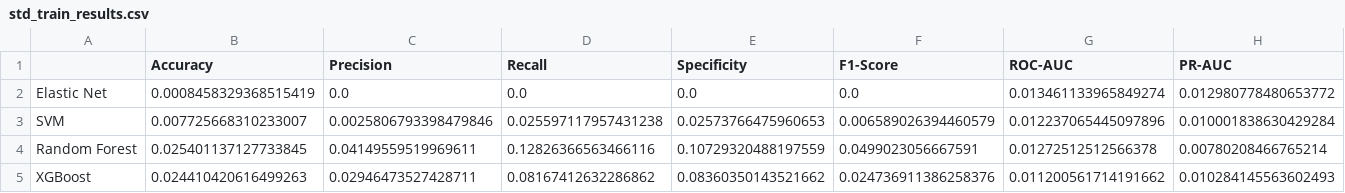
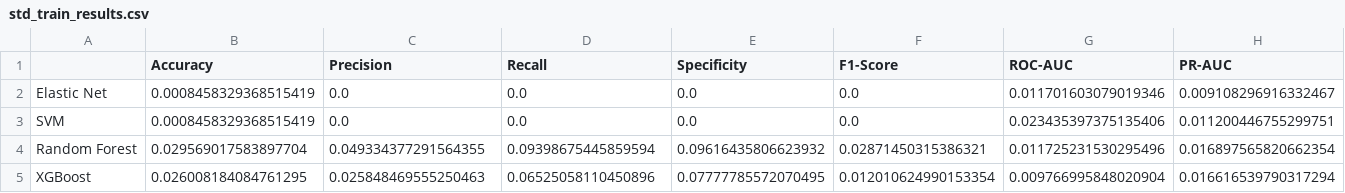
Before and after one commit to MiguelGomGar/TFM, a CSV file: results/models/std_train_results.csv, drawn as a sheet.

```diff
--- a/results/models/std_train_results.csv
+++ b/results/models/std_train_results.csv
@@ -1,5 +1,5 @@
 ,Accuracy,Precision,Recall,Specificity,F1-Score,ROC-AUC,PR-AUC
-Elastic Net,0.0008458329368515419,0.0,0.0,0.0,0.0,0.013461133965849274,0.012980778480653772
-SVM,0.007725668310233007,0.0025806793398479846,0.025597117957431238,0.02573766475960653,0.006589026394460579,0.012237065445097896,0.010001838630429284
-Random Forest,0.025401137127733845,0.04149559519969611,0.12826366563466116,0.10729320488197559,0.0499023056667591,0.01272512512566378,0.00780208466765214
-XGBoost,0.024410420616499263,0.02946473527428711,0.08167412632286862,0.08360350143521662,0.024736911386258376,0.011200561714191662,0.010284145563602493
+Elastic Net,0.0008458329368515419,0.0,0.0,0.0,0.0,0.011701603079019346,0.009108296916332467
+SVM,0.0008458329368515419,0.0,0.0,0.0,0.0,0.023435397375135406,0.011200446755299751
+Random Forest,0.029569017583897704,0.049334377291564355,0.09398675445859594,0.09616435806623932,0.02871450315386321,0.011725231530295496,0.016897565820662354
+XGBoost,0.026008184084761295,0.025848469555250463,0.06525058110450896,0.07777785572070495,0.012010624990153354,0.009766995848020904,0.016616539790317294
```
Also changed, not shown: results/models/mean_test_results.csv, results/models/mean_train_results.csv, 11 other files.
